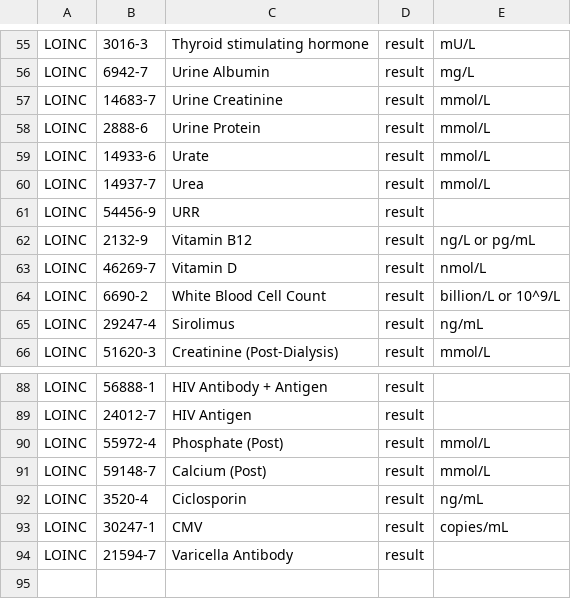
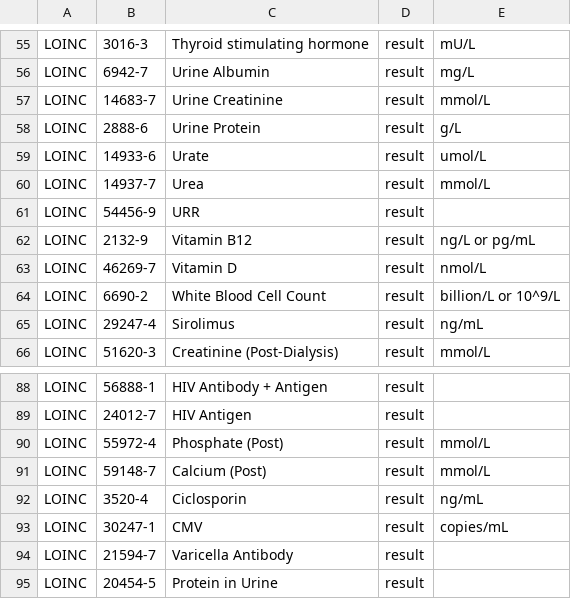
Before and after one commit to renalreg/registry-codes, a CSV file: tables/code_list/loinc_observations.csv, drawn as a sheet; only a part is shown, gaps mark what is left out.

Commit message:
Update loinc_observations.csv

```diff
--- a/tables/code_list/loinc_observations.csv
+++ b/tables/code_list/loinc_observations.csv
@@ -57,4 +57,4 @@ LOINC,6942-7,Urine Albumin,result,mg/L,,
 LOINC,14683-7,Urine Creatinine,result,mmol/L,,
-LOINC,2888-6,Urine Protein,result,mmol/L,,
-LOINC,14933-6,Urate,result,mmol/L,,
+LOINC,2888-6,Urine Protein,result,g/L,,
+LOINC,14933-6,Urate,result,umol/L,,
 LOINC,14937-7,Urea,result,mmol/L,,
@@ -94 +94,2 @@ LOINC,30247-1,CMV,result,copies/mL,,
 LOINC,21594-7,Varicella Antibody,result,,,
+LOINC,20454-5,Protein in Urine,result,,,
```
